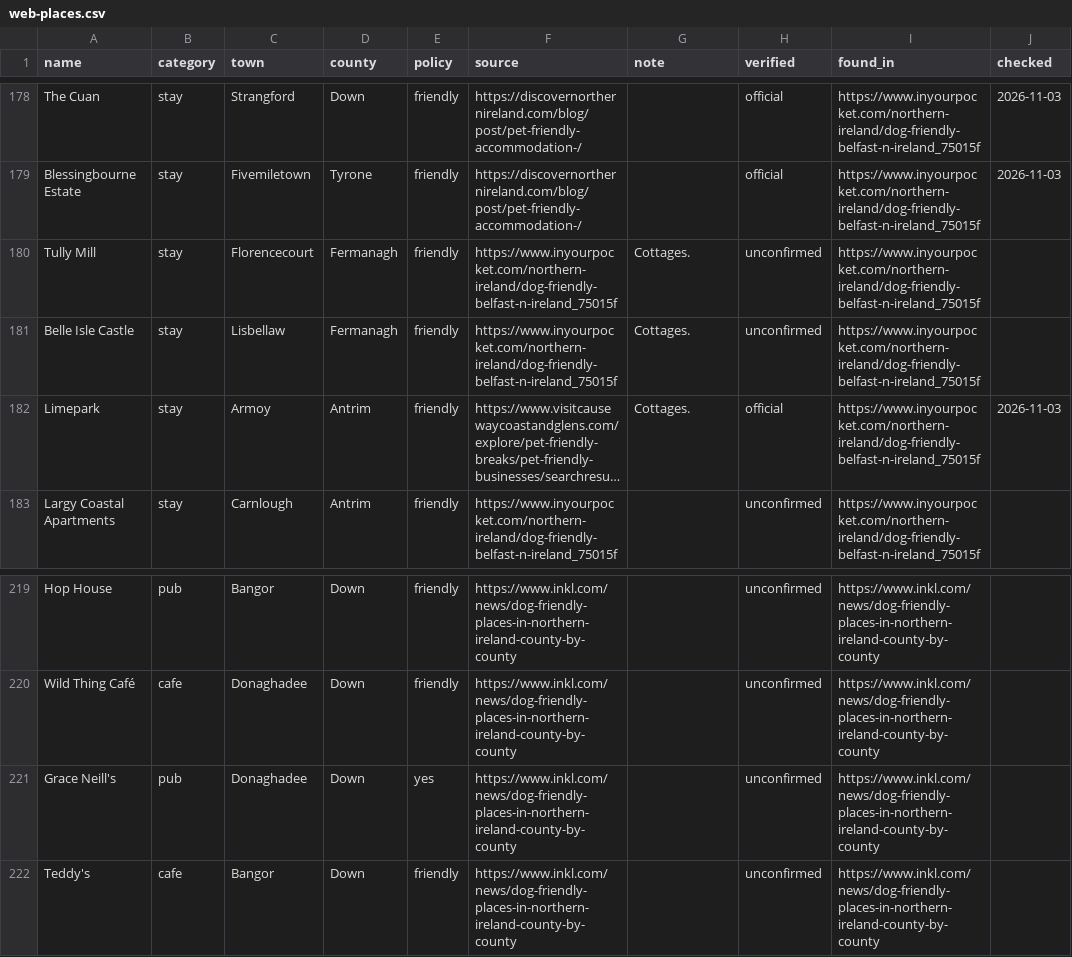
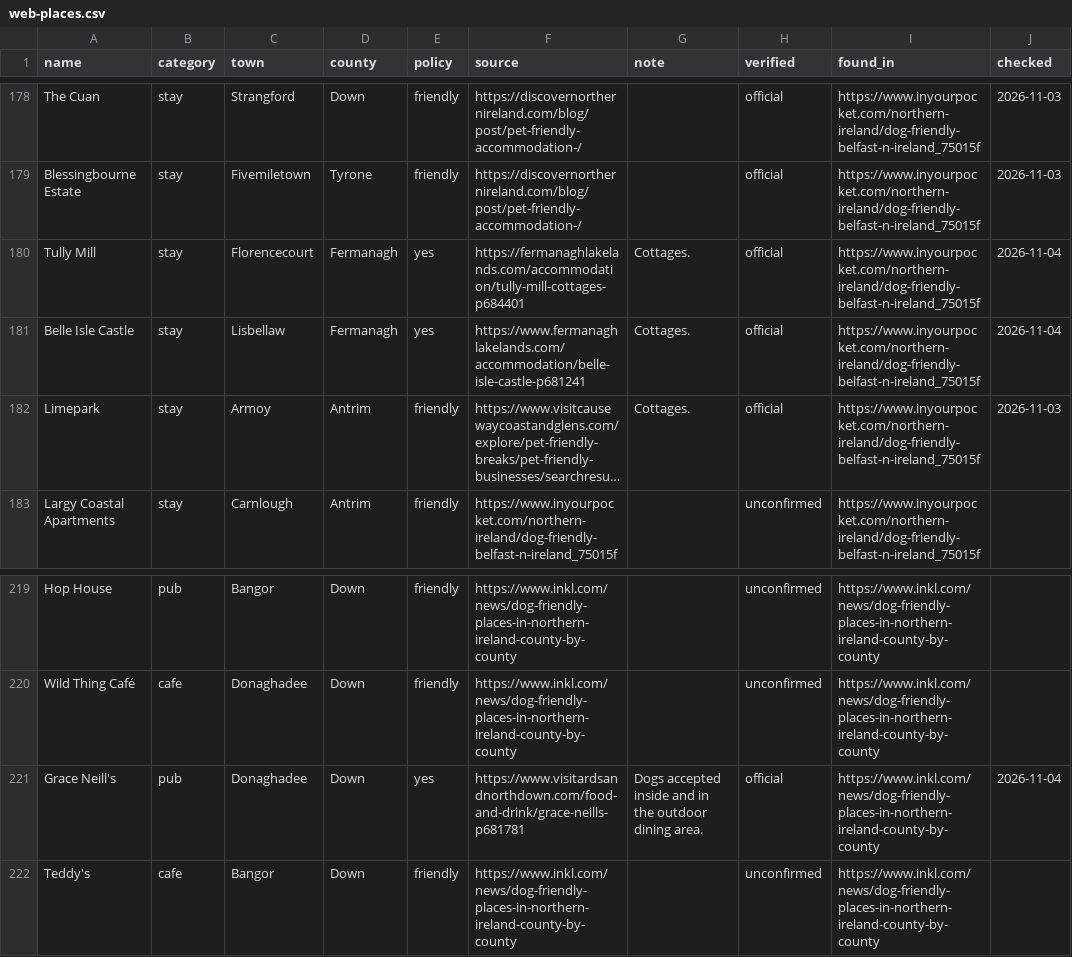
Before and after one commit to BlackLabs1/Dog-Friendly-Ireland, a CSV file: data/web-places.csv, drawn as a sheet; only a part is shown, gaps mark what is left out; long unchanged cells end in …; the diff names each change by its address in the sheet, - before the commit and + after, or states it on an @@ line.

```diff
--- a/data/web-places.csv
+++ b/data/web-places.csv
-E180:E181 (policy): friendly
+E180:E181 (policy): yes
-F180 (source): https://www.inyourpocket.com/northern-ireland/dog-friendly-belfast-n-ireland_75015f
+F180 (source): https://fermanaghlakelands.com/accommodation/tully-mill-cottages-p684401
-H180:H181 (verified): unconfirmed
+H180:H181 (verified): official
-J180:J181 (checked): (empty)
+J180:J181 (checked): 2026-11-04
-F181 (source): https://www.inyourpocket.com/northern-ireland/dog-friendly-belfast-n-ireland_75015f
+F181 (source): https://www.fermanaghlakelands.com/accommodation/belle-isle-castle-p681241
-F221 (source): https://www.inkl.com/news/dog-friendly-places-in-northern-ireland-county-by-county
+F221 (source): https://www.visitardsandnorthdown.com/food-and-drink/grace-neills-p681781
-G221 (note): (empty)
+G221 (note): Dogs accepted inside and in the outdoor dining area.
-H221 (verified): unconfirmed
+H221 (verified): official
-J221 (checked): (empty)
+J221 (checked): 2026-11-04
```
Also changed, not shown: 4 other files.
